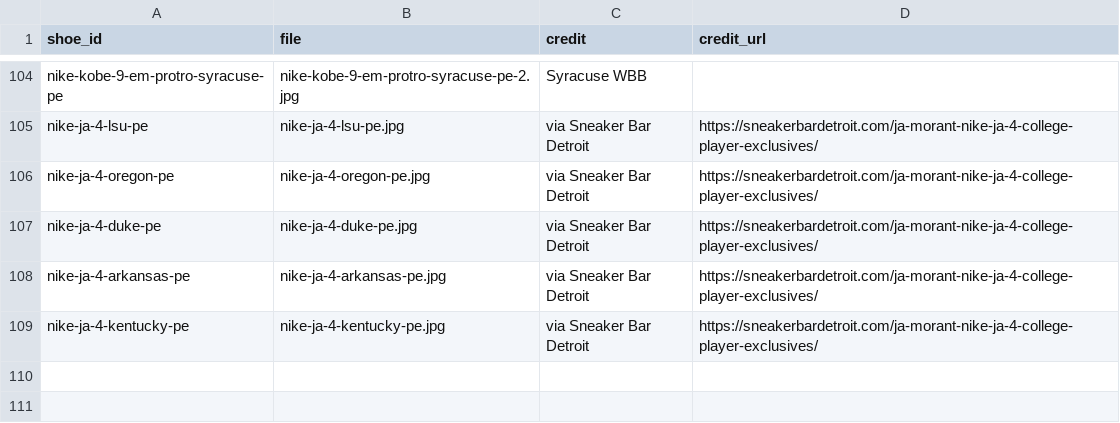
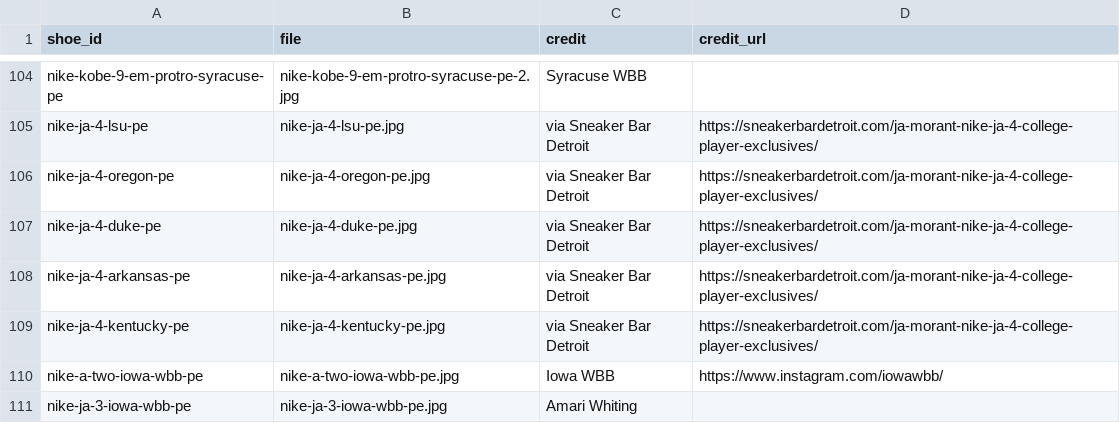
Before and after one commit to elcarrillo/wbb_kicks, a CSV file: data/photos.csv, drawn as a sheet; only a part is shown, gaps mark what is left out.

```diff
--- a/data/photos.csv
+++ b/data/photos.csv
@@ -109 +109,3 @@ nike-ja-4-arkansas-pe,nike-ja-4-arkansas-pe.jpg,via Sneaker Bar Detroit,https://
 nike-ja-4-kentucky-pe,nike-ja-4-kentucky-pe.jpg,via Sneaker Bar Detroit,https://sneakerbardetroit.com/ja-morant-nike-ja-4-college-player-exclusives/
+nike-a-two-iowa-wbb-pe,nike-a-two-iowa-wbb-pe.jpg,Iowa WBB,https://www.instagram.com/iowawbb/
+nike-ja-3-iowa-wbb-pe,nike-ja-3-iowa-wbb-pe.jpg,Amari Whiting,
```
Also changed, not shown: data/shoes.csv, data/sources.csv, 2 other files.
